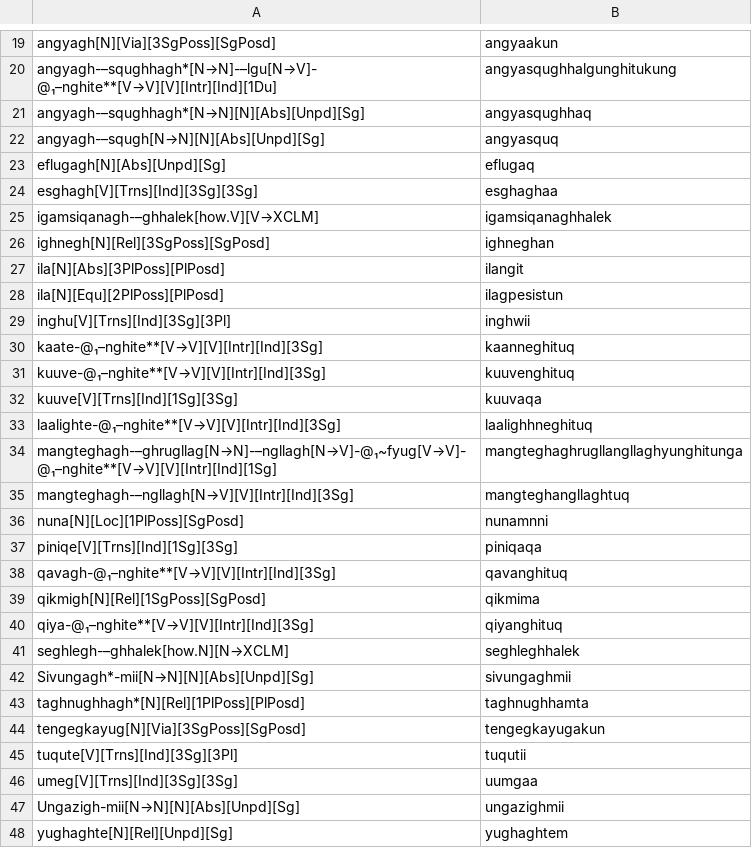
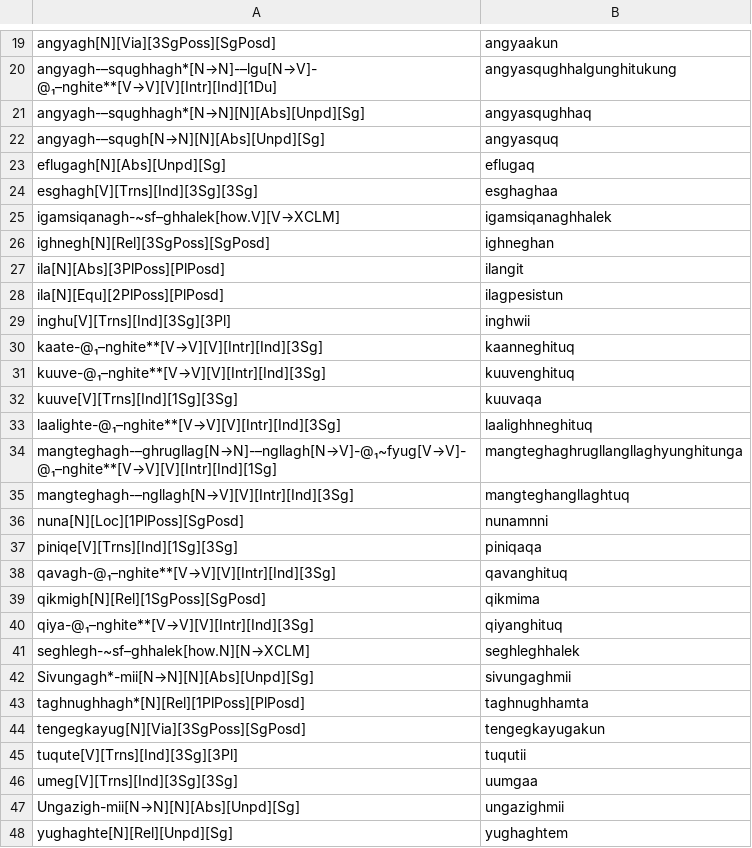
Before and after one commit to SaintLawrenceIslandYupik/finite_state_morphology, a TSV file: ess.pairs.gold/Ch7.In-Chapter-Examples.tsv, drawn as a sheet; only a part is shown, gaps mark what is left out.

```diff
--- a/ess.pairs.gold/Ch7.In-Chapter-Examples.tsv
+++ b/ess.pairs.gold/Ch7.In-Chapter-Examples.tsv
@@ -24,3 +24,3 @@ eflugagh[N][Abs][Unpd][Sg]	eflugaq
 esghagh[V][Trns][Ind][3Sg][3Sg]	esghaghaa
-igamsiqanagh-–ghhalek[how.V][V→XCLM]	igamsiqanaghhalek
+igamsiqanagh-~sf–ghhalek[how.V][V→XCLM]	igamsiqanaghhalek
 ighnegh[N][Rel][3SgPoss][SgPosd]	ighneghan
@@ -40,3 +40,3 @@ qikmigh[N][Rel][1SgPoss][SgPosd]	qikmima
 qiya-@₁–nghite**[V→V][V][Intr][Ind][3Sg]	qiyanghituq
-seghlegh-–ghhalek[how.N][N→XCLM]	seghleghhalek
+seghlegh-~sf–ghhalek[how.N][N→XCLM]	seghleghhalek
 Sivungagh*-mii[N→N][N][Abs][Unpd][Sg]	sivungaghmii
```
Also changed, not shown: ess.pairs.gold/Ch13.In-Chapter-Examples.tsv, ess.pairs.gold/Ch18.In-Chapter-Examples.tsv, 10 other files.
